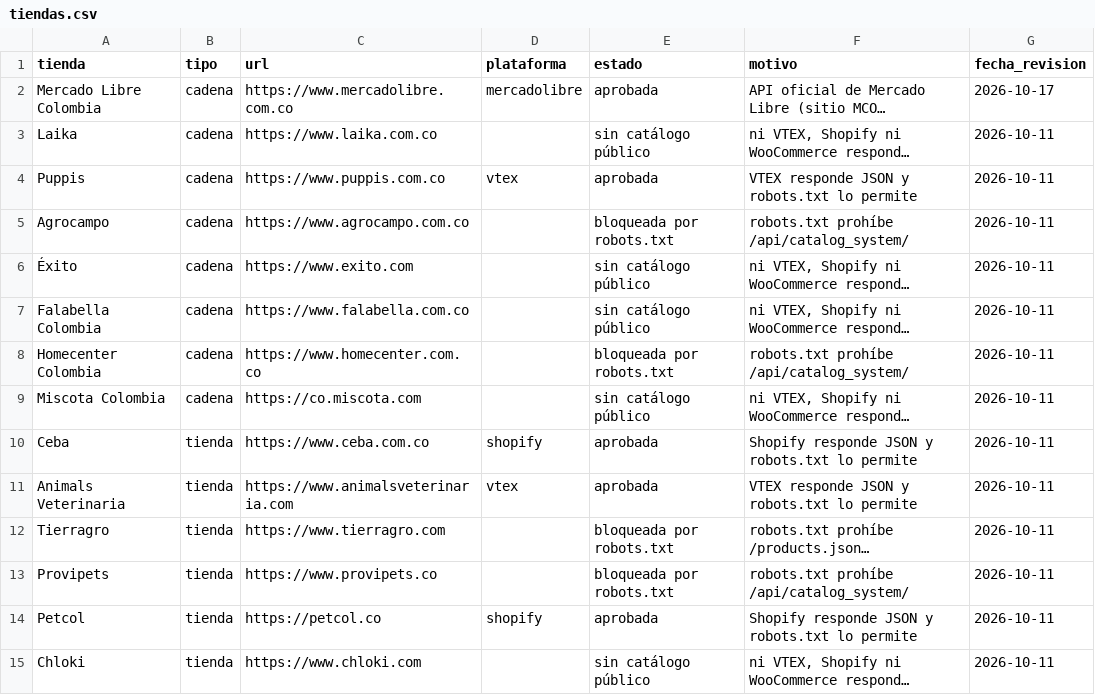
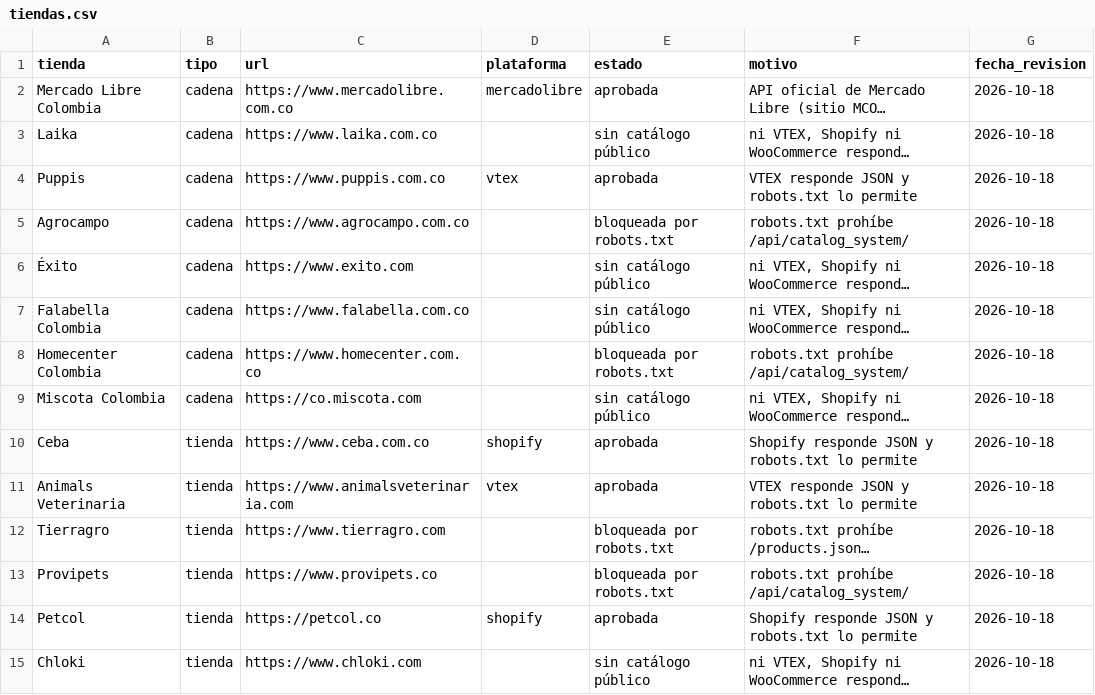
Before and after one commit to alejandragargom05-tech/mercado-de-las-huellas, a CSV file: data/tiendas.csv, drawn as a sheet; only a part is shown; long unchanged cells end in …; the diff covers the shown part only; the diff names each change by its address in the sheet, - before the commit and + after, or states it on an @@ line.

```diff
--- a/data/tiendas.csv
+++ b/data/tiendas.csv
-G2 (fecha_revision): 2026-10-17
+G2 (fecha_revision): 2026-10-18
-G3:G15 (fecha_revision): 2026-10-11
+G3:G15 (fecha_revision): 2026-10-18
```
Also changed, not shown: 54 edited cells elsewhere in this file.
